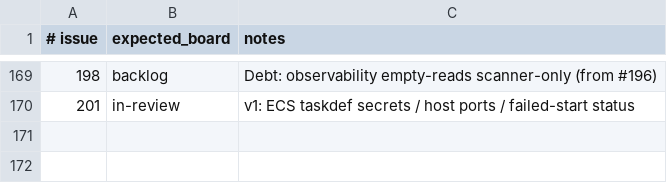
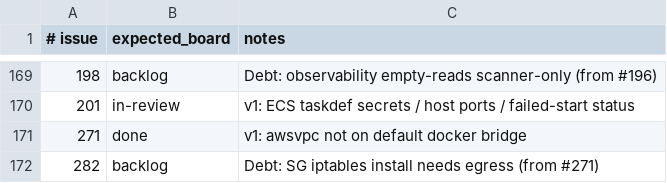
Before and after one commit to kgz/stackwrangler, a TSV file: bin/board-tracker.tsv, drawn as a sheet; only a part is shown, gaps mark what is left out.

```diff
--- a/bin/board-tracker.tsv
+++ b/bin/board-tracker.tsv
@@ -170 +170,3 @@
 201	in-review	v1: ECS taskdef secrets / host ports / failed-start status
+271	done	v1: awsvpc not on default docker bridge
+282	backlog	Debt: SG iptables install needs egress (from #271)
```
Also changed, not shown: 9 other files.
